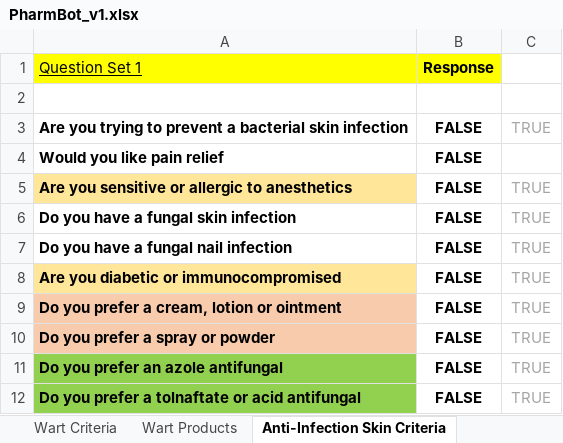
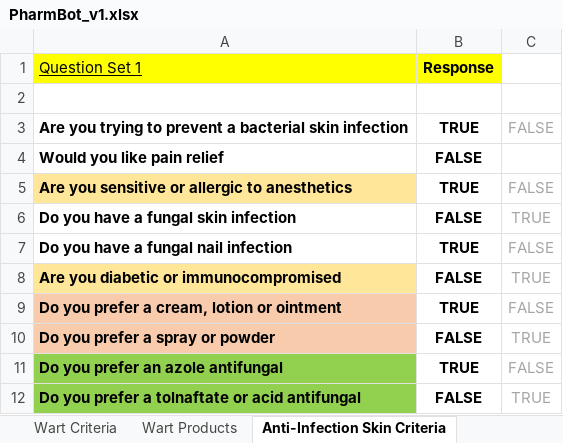
Before and after one commit to nolanM123/graceful, an Excel workbook: backend/models/data/PharmBot_v1.xlsx, sheet Anti-Infection Skin Criteria, drawn as a sheet; values as stored, in another font and other column widths than the file's, no borders; charts and pictures not drawn; the diff names each change by its address in the sheet, - before the commit and + after, or states it on an @@ line.

```diff
--- a/backend/models/data/PharmBot_v1.xlsx (sheet Anti-Infection Skin Criteria)
+++ b/backend/models/data/PharmBot_v1.xlsx (sheet Anti-Infection Skin Criteria)
-B3 (Response): FALSE
+B3 (Response): TRUE
-C3: TRUE
+C3: FALSE
-B5 (Response): FALSE
+B5 (Response): TRUE
-C5: TRUE
+C5: FALSE
-B7 (Response): FALSE
+B7 (Response): TRUE
-C7: TRUE
+C7: FALSE
-B9 (Response): FALSE
+B9 (Response): TRUE
-C9: TRUE
+C9: FALSE
-B11 (Response): FALSE
+B11 (Response): TRUE
-C11: TRUE
+C11: FALSE
```
Also changed, not shown: sheet Bandage Products, sheet Acne Products, sheet Diabetes Meter Products, sheet Acne Products Criteria, sheet Anti-Infection Skin Products, sheet Bandage Product Criteria, 28 other files.
